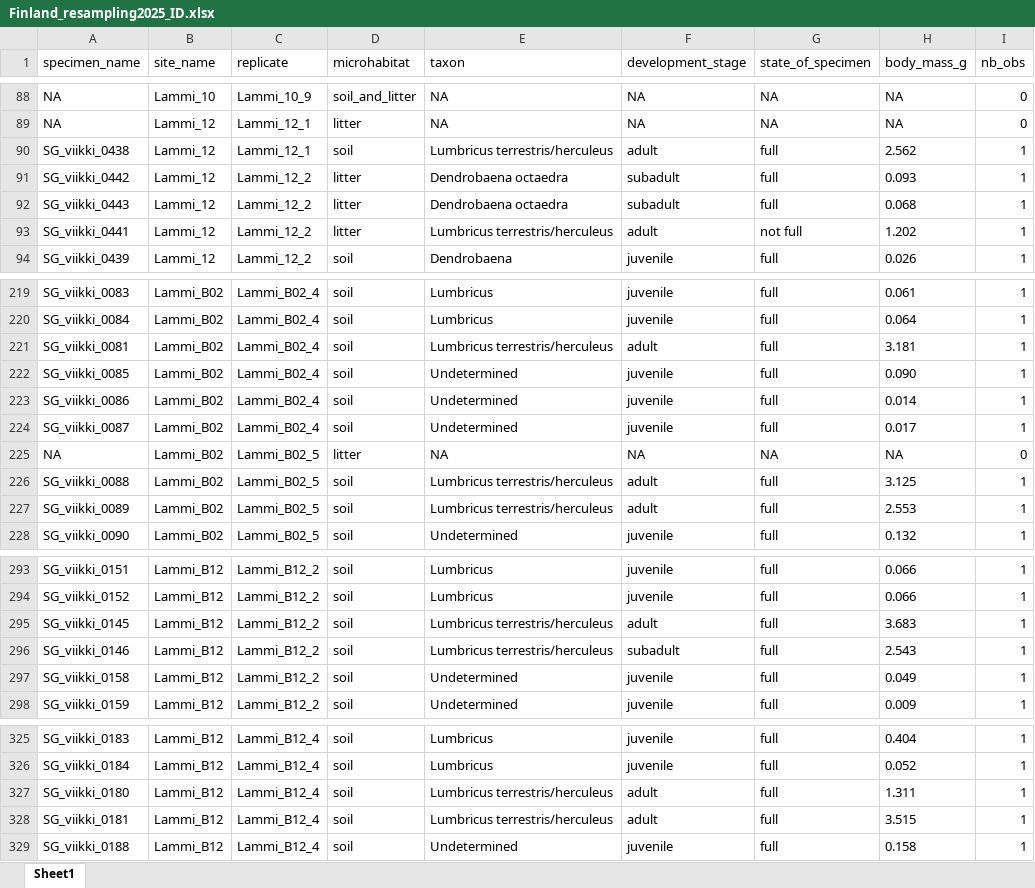
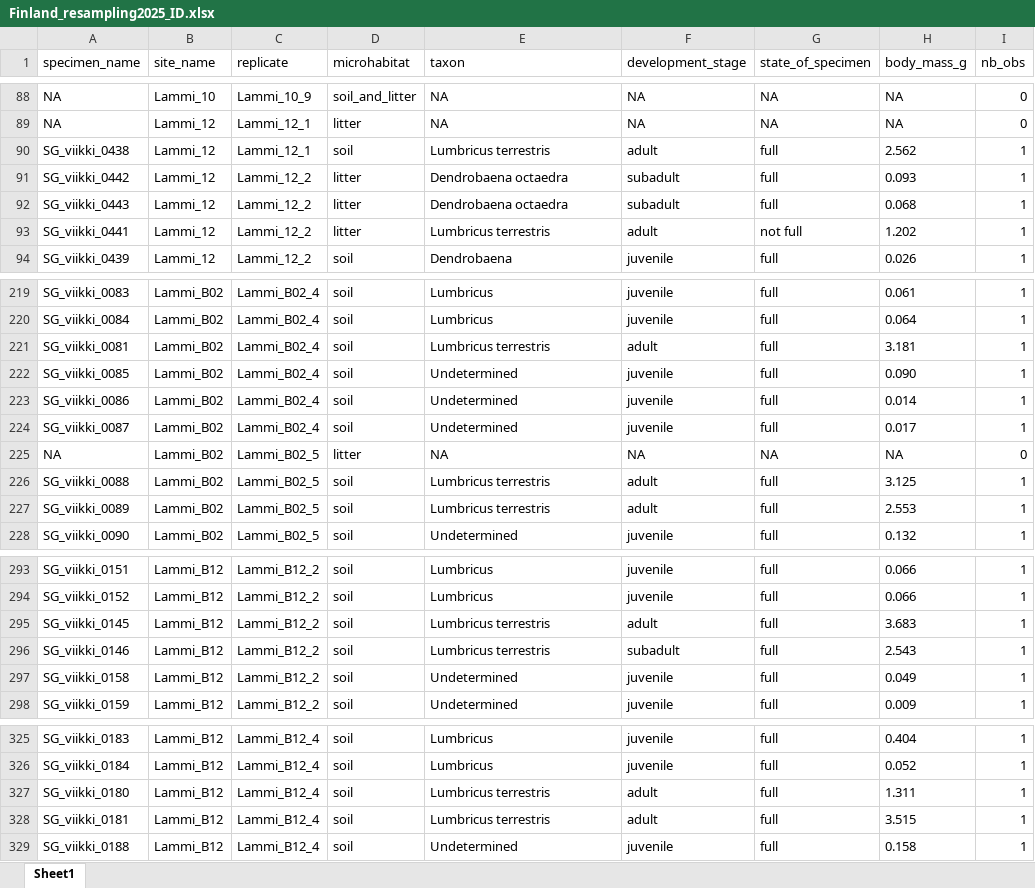
Before and after one commit to EcologicalDataSciences/finland_ew_time_analysis, an Excel workbook: data/Finland_resampling2025_ID.xlsx, sheet Sheet1, drawn as a sheet; only a part is shown, gaps mark what is left out; values as stored, in another font and other column widths than the file's, no borders; the diff covers the shown part only; the diff names each change by its address in the sheet, - before the commit and + after, or states it on an @@ line.

```diff
--- a/data/Finland_resampling2025_ID.xlsx (sheet Sheet1)
+++ b/data/Finland_resampling2025_ID.xlsx (sheet Sheet1)
-E90 (taxon): Lumbricus terrestris/herculeus
+E90 (taxon): Lumbricus terrestris
-E93 (taxon): Lumbricus terrestris/herculeus
+E93 (taxon): Lumbricus terrestris
-E221 (taxon): Lumbricus terrestris/herculeus
+E221 (taxon): Lumbricus terrestris
-E226:E227 (taxon): Lumbricus terrestris/herculeus
+E226:E227 (taxon): Lumbricus terrestris
-E295:E296 (taxon): Lumbricus terrestris/herculeus
+E295:E296 (taxon): Lumbricus terrestris
-E327:E328 (taxon): Lumbricus terrestris/herculeus
+E327:E328 (taxon): Lumbricus terrestris
```
Also changed, not shown: 90 added rows and 5 edited cells elsewhere in this sheet, data/Finland_resampling2025_Sites.xlsx, 9 other files.
